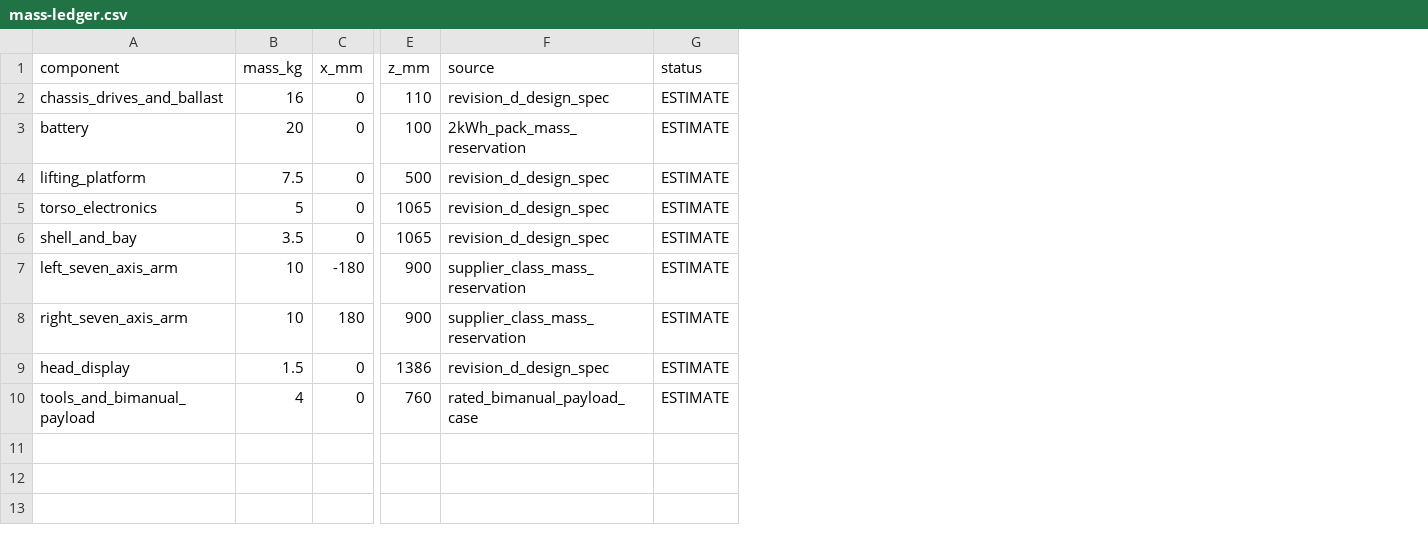
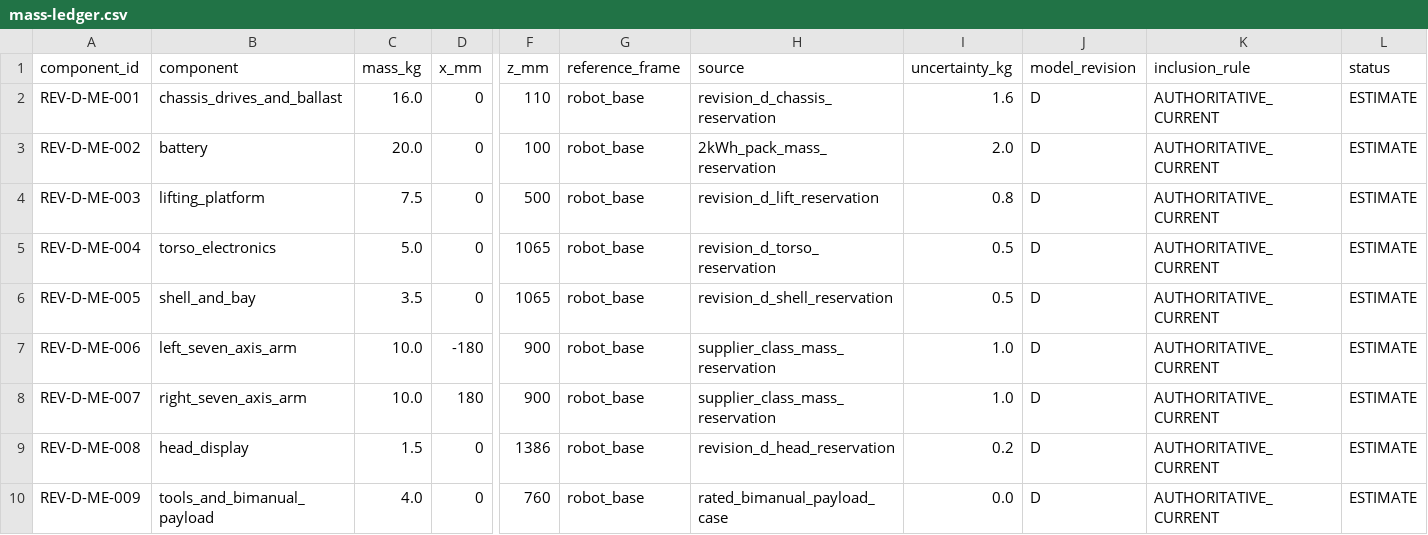
Before and after one commit to Quchaosheng/workbench-desk-robot, a CSV file: hardware/mechanical/mass-ledger.csv, drawn as a sheet; only a part is shown, gaps mark what is left out; addresses are those after the commit; the diff names each change by its address in the sheet, - before the commit and + after, or states it on an @@ line.

```diff
--- a/hardware/mechanical/mass-ledger.csv
+++ b/hardware/mechanical/mass-ledger.csv
+column A (component_id), rows 2-10: REV-D-ME-001 | REV-D-ME-002 | REV-D-ME-003 | REV-D-ME-004 | REV-D-ME-005 | REV-D-ME-006 | REV-D-ME-007 | REV-D-ME-008 | REV-D-ME-009
+column G (reference_frame), rows 2-10: all robot_base
+column I (uncertainty_kg), rows 2-10: 1.6 | 2.0 | 0.8 | 0.5 | 0.5 | 1.0 | 1.0 | 0.2 | 0.0
+column J (model_revision), rows 2-10: all D
+column K (inclusion_rule), rows 2-10: all AUTHORITATIVE_CURRENT
-C2 (mass_kg): 16
+C2 (mass_kg): 16.0
-H2 (source): revision_d_design_spec
+H2 (source): revision_d_chassis_reservation
-C3 (mass_kg): 20
+C3 (mass_kg): 20.0
-H4 (source): revision_d_design_spec
+H4 (source): revision_d_lift_reservation
-C5 (mass_kg): 5
+C5 (mass_kg): 5.0
-H5 (source): revision_d_design_spec
+H5 (source): revision_d_torso_reservation
-H6 (source): revision_d_design_spec
+H6 (source): revision_d_shell_reservation
-C7:C8 (mass_kg): 10
+C7:C8 (mass_kg): 10.0
-H9 (source): revision_d_design_spec
+H9 (source): revision_d_head_reservation
-C10 (mass_kg): 4
+C10 (mass_kg): 4.0
```
Also changed, not shown: hardware/mechanical/generated/bom.csv, hardware/release/evidence-register.csv, 41 other files.
